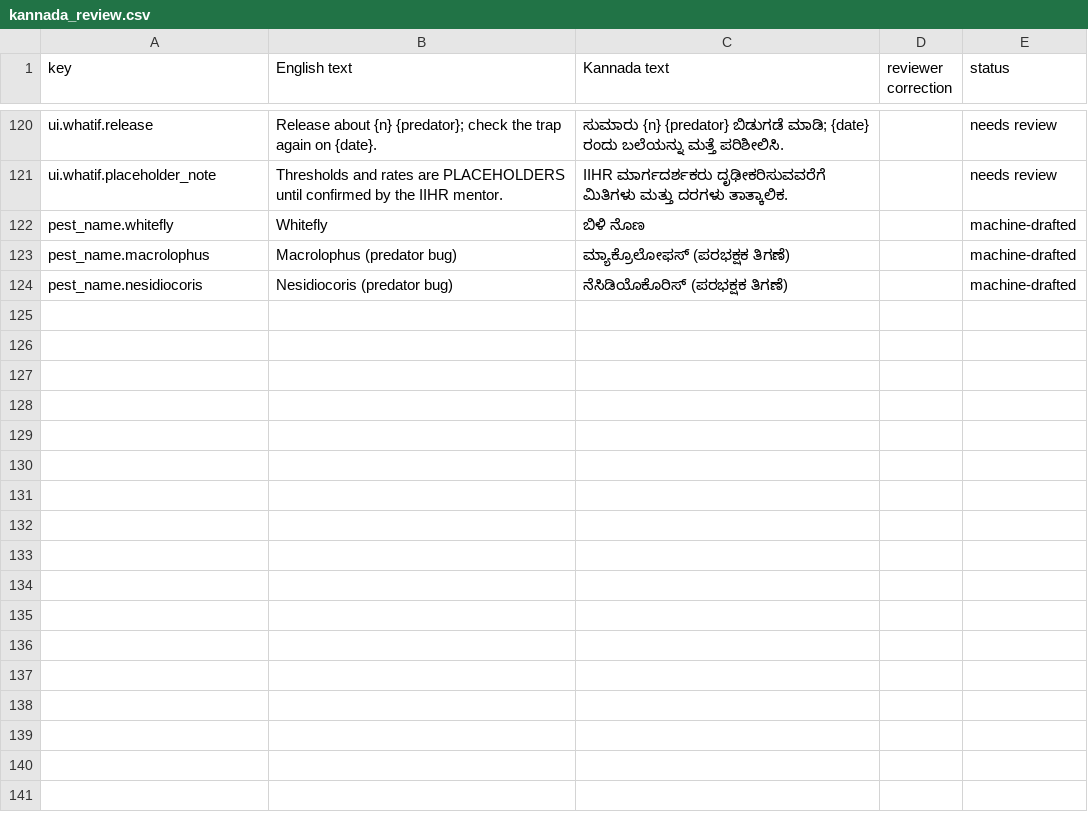
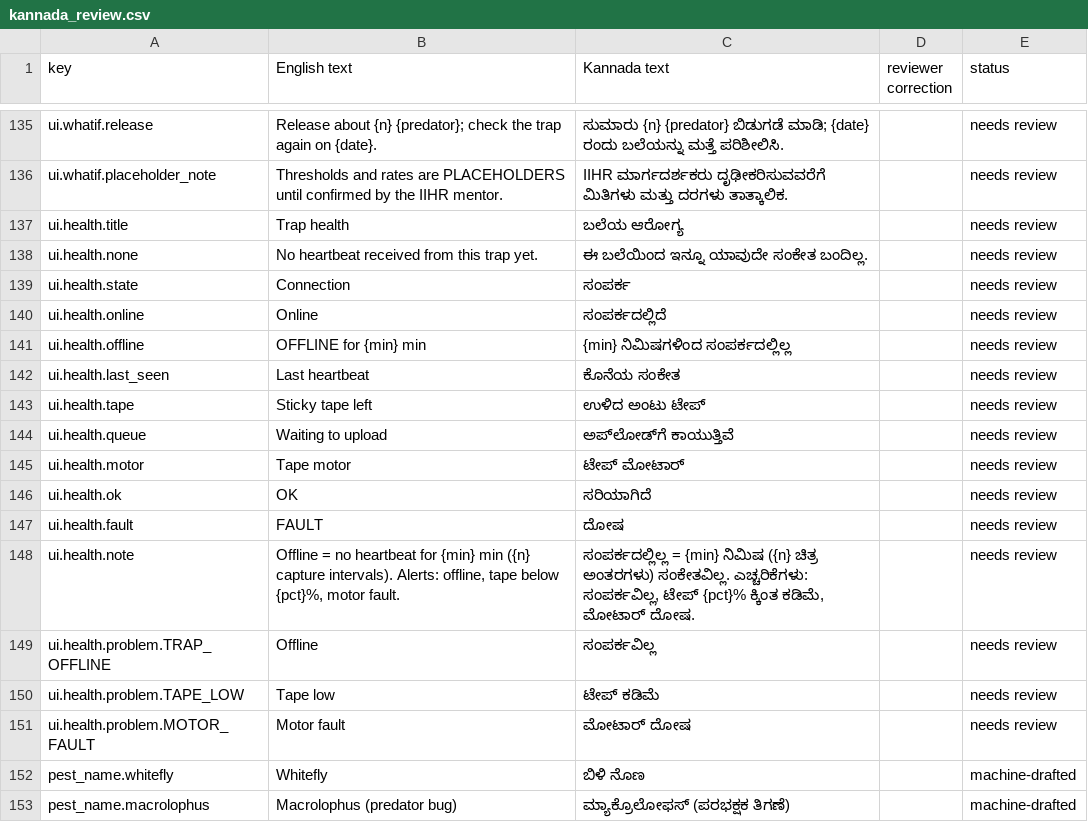
Before and after one commit to SVG700/KeetaSense, a CSV file: docs/kannada_review.csv, drawn as a sheet; only a part is shown, gaps mark what is left out; the shorter side is filled out with more unchanged rows; the diff covers the shown part only.

```diff
--- a/docs/kannada_review.csv
+++ b/docs/kannada_review.csv
@@ -148,2 +175,17 @@ ui.whatif.release,Release about {n} {predator}; check the trap again on {date}.,
 ui.whatif.placeholder_note,Thresholds and rates are PLACEHOLDERS until confirmed by the IIHR mentor.,IIHR ಮಾರ್ಗದರ್ಶಕರು ದೃಢೀಕರಿಸುವವರೆಗೆ ಮಿತಿಗಳು ಮತ್ತು ದರಗಳು ತಾತ್ಕಾಲಿಕ.,,needs review
+ui.health.title,Trap health,ಬಲೆಯ ಆರೋಗ್ಯ,,needs review
+ui.health.none,No heartbeat received from this trap yet.,ಈ ಬಲೆಯಿಂದ ಇನ್ನೂ ಯಾವುದೇ ಸಂಕೇತ ಬಂದಿಲ್ಲ.,,needs review
+ui.health.state,Connection,ಸಂಪರ್ಕ,,needs review
+ui.health.online,Online,ಸಂಪರ್ಕದಲ್ಲಿದೆ,,needs review
+ui.health.offline,OFFLINE for {min} min,{min} ನಿಮಿಷಗಳಿಂದ ಸಂಪರ್ಕದಲ್ಲಿಲ್ಲ,,needs review
+ui.health.last_seen,Last heartbeat,ಕೊನೆಯ ಸಂಕೇತ,,needs review
+ui.health.tape,Sticky tape left,ಉಳಿದ ಅಂಟು ಟೇಪ್,,needs review
+ui.health.queue,Waiting to upload,ಅಪ್‌ಲೋಡ್‌ಗೆ ಕಾಯುತ್ತಿವೆ,,needs review
+ui.health.motor,Tape motor,ಟೇಪ್ ಮೋಟಾರ್,,needs review
+ui.health.ok,OK,ಸರಿಯಾಗಿದೆ,,needs review
+ui.health.fault,FAULT,ದೋಷ,,needs review
+ui.health.note,"Offline = no heartbeat for {min} min ({n} capture intervals). Alerts: offline, tape below {pct}%, motor fault.","ಸಂಪರ್ಕದಲ್ಲಿಲ್ಲ = {min} ನಿಮಿಷ ({n} ಚಿತ್ರ ಅಂತರಗಳು) ಸಂಕೇತವಿಲ್ಲ. ಎಚ್ಚರಿಕೆಗಳು: ಸಂಪರ್ಕವಿಲ್ಲ, ಟೇಪ್ {pct}% ಕ್ಕಿಂತ ಕಡಿಮೆ, ಮೋಟಾರ್ ದೋಷ.",,needs review
+ui.health.problem.TRAP_OFFLINE,Offline,ಸಂಪರ್ಕವಿಲ್ಲ,,needs review
+ui.health.problem.TAPE_LOW,Tape low,ಟೇಪ್ ಕಡಿಮೆ,,needs review
+ui.health.problem.MOTOR_FAULT,Motor fault,ಮೋಟಾರ್ ದೋಷ,,needs review
 pest_name.whitefly,Whitefly,ಬಿಳಿ ನೊಣ,,machine-drafted
```
Also changed, not shown: 15 added rows elsewhere in this file, 21 other files.
